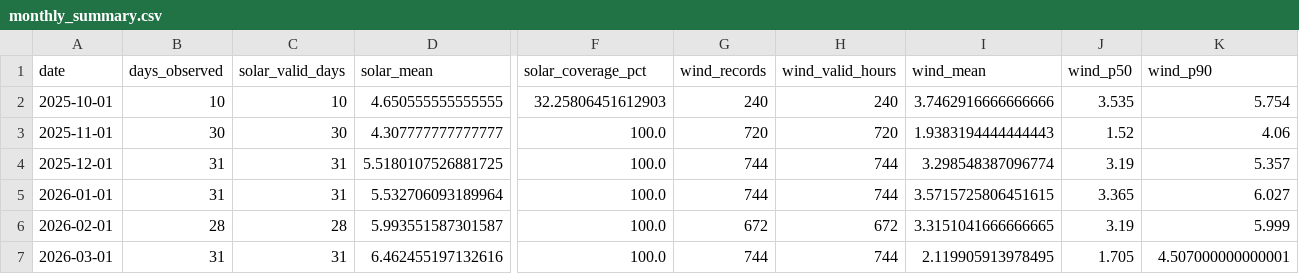
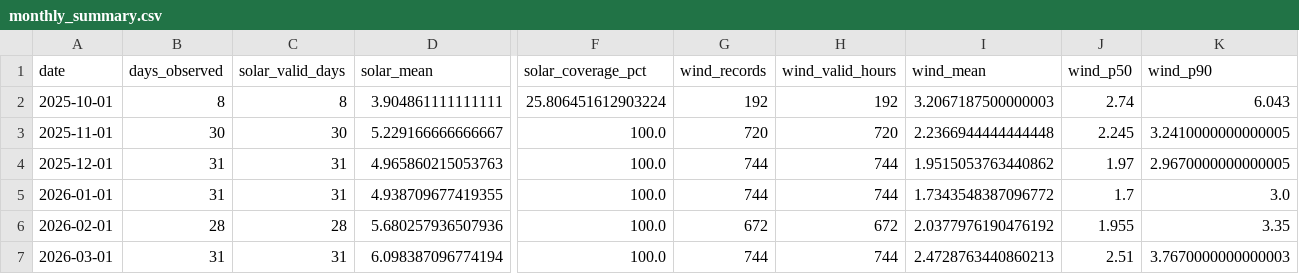
Before and after one commit to srinidhadepu-ops/renewable-energy-site-optimizer, a CSV file: backend/data/monthly_summary.csv, drawn as a sheet; only a part is shown, gaps mark what is left out; the diff covers the shown part only; the diff names each change by its address in the sheet, - before the commit and + after, or states it on an @@ line.

```diff
--- a/backend/data/monthly_summary.csv
+++ b/backend/data/monthly_summary.csv
-B2 (days_observed): 10
+B2 (days_observed): 8
-C2 (solar_valid_days): 10
+C2 (solar_valid_days): 8
-D2 (solar_mean): 4.650555555555555
+D2 (solar_mean): 3.904861111111111
-F2 (solar_coverage_pct): 32.25806451612903
+F2 (solar_coverage_pct): 25.806451612903224
-G2 (wind_records): 240
+G2 (wind_records): 192
-H2 (wind_valid_hours): 240
+H2 (wind_valid_hours): 192
-I2 (wind_mean): 3.7462916666666666
+I2 (wind_mean): 3.2067187500000003
-J2 (wind_p50): 3.535
+J2 (wind_p50): 2.74
-K2 (wind_p90): 5.754
+K2 (wind_p90): 6.043
-D3 (solar_mean): 4.307777777777777
+D3 (solar_mean): 5.229166666666667
-I3 (wind_mean): 1.9383194444444443
+I3 (wind_mean): 2.2366944444444448
-J3 (wind_p50): 1.52
+J3 (wind_p50): 2.245
-K3 (wind_p90): 4.06
+K3 (wind_p90): 3.2410000000000005
-D4 (solar_mean): 5.5180107526881725
+D4 (solar_mean): 4.965860215053763
-I4 (wind_mean): 3.298548387096774
+I4 (wind_mean): 1.9515053763440862
-J4 (wind_p50): 3.19
+J4 (wind_p50): 1.97
-K4 (wind_p90): 5.357
+K4 (wind_p90): 2.9670000000000005
-D5 (solar_mean): 5.532706093189964
+D5 (solar_mean): 4.938709677419355
-I5 (wind_mean): 3.5715725806451615
+I5 (wind_mean): 1.7343548387096772
-J5 (wind_p50): 3.365
+J5 (wind_p50): 1.7
-K5 (wind_p90): 6.027
+K5 (wind_p90): 3.0
-D6 (solar_mean): 5.993551587301587
+D6 (solar_mean): 5.680257936507936
-I6 (wind_mean): 3.3151041666666665
+I6 (wind_mean): 2.0377976190476192
-J6 (wind_p50): 3.19
+J6 (wind_p50): 1.955
-K6 (wind_p90): 5.999
+K6 (wind_p90): 3.35
-D7 (solar_mean): 6.462455197132616
+D7 (solar_mean): 6.098387096774194
-I7 (wind_mean): 2.119905913978495
+I7 (wind_mean): 2.4728763440860213
-J7 (wind_p50): 1.705
+J7 (wind_p50): 2.51
-K7 (wind_p90): 4.507000000000001
+K7 (wind_p90): 3.7670000000000003
```
Also changed, not shown: 35 edited cells elsewhere in this file, backend/data/daily_weather.csv, backend/data/hourly_wind.csv, 12 other files.
